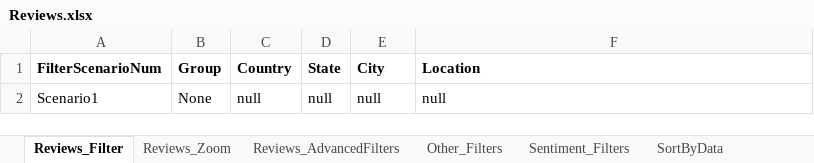
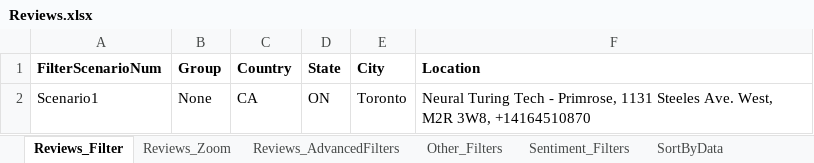
Before and after one commit to DAC-Projects/DACAutomation, an Excel workbook: data/Reviews.xlsx, sheet Reviews_Filter, drawn as a sheet; values as stored, in another font and other column widths than the file's, no borders; the diff names each change by its address in the sheet, - before the commit and + after, or states it on an @@ line.

Commit message:
Updated Review Insights Code

```diff
--- a/data/Reviews.xlsx (sheet Reviews_Filter)
+++ b/data/Reviews.xlsx (sheet Reviews_Filter)
-C2 (Country): null
+C2 (Country): CA
-D2 (State): null
+D2 (State): ON
-E2 (City): null
+E2 (City): Toronto
-F2 (Location): null
+F2 (Location): Neural Turing Tech - Primrose, 1131 Steeles Ave. West, M2R 3W8, +14164510870
```
Also changed, not shown: sheet Reviews_Zoom, 3 other files.
